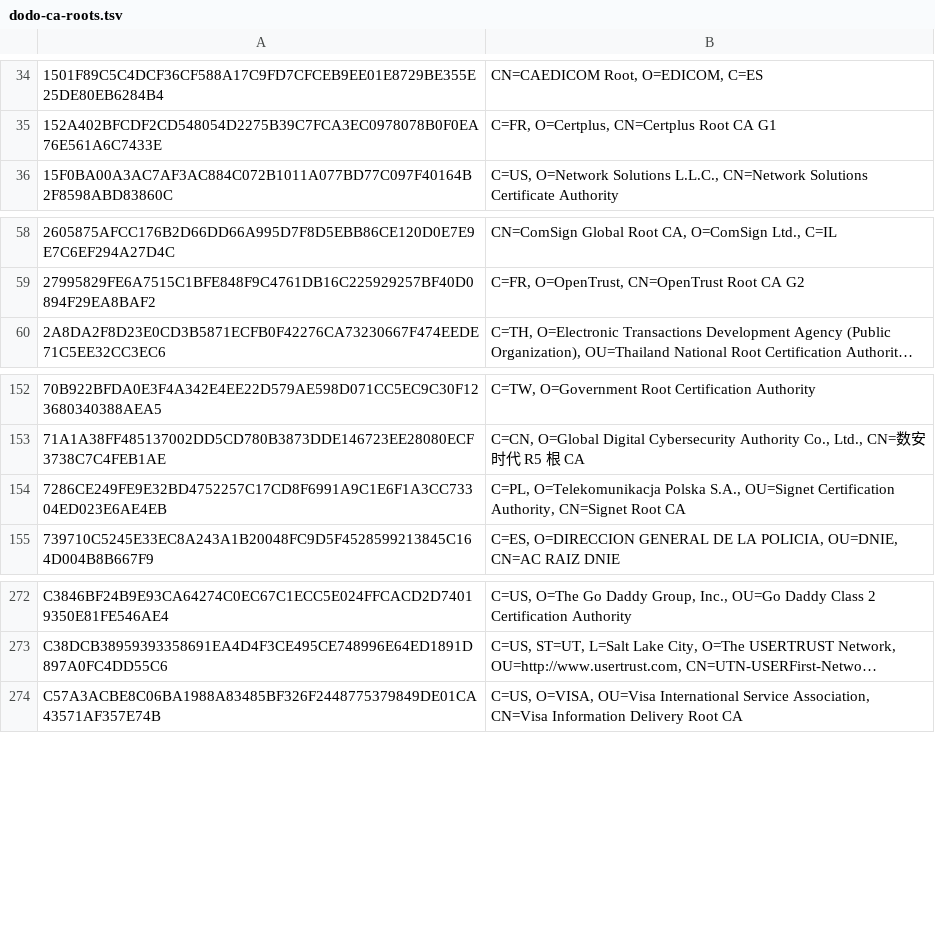
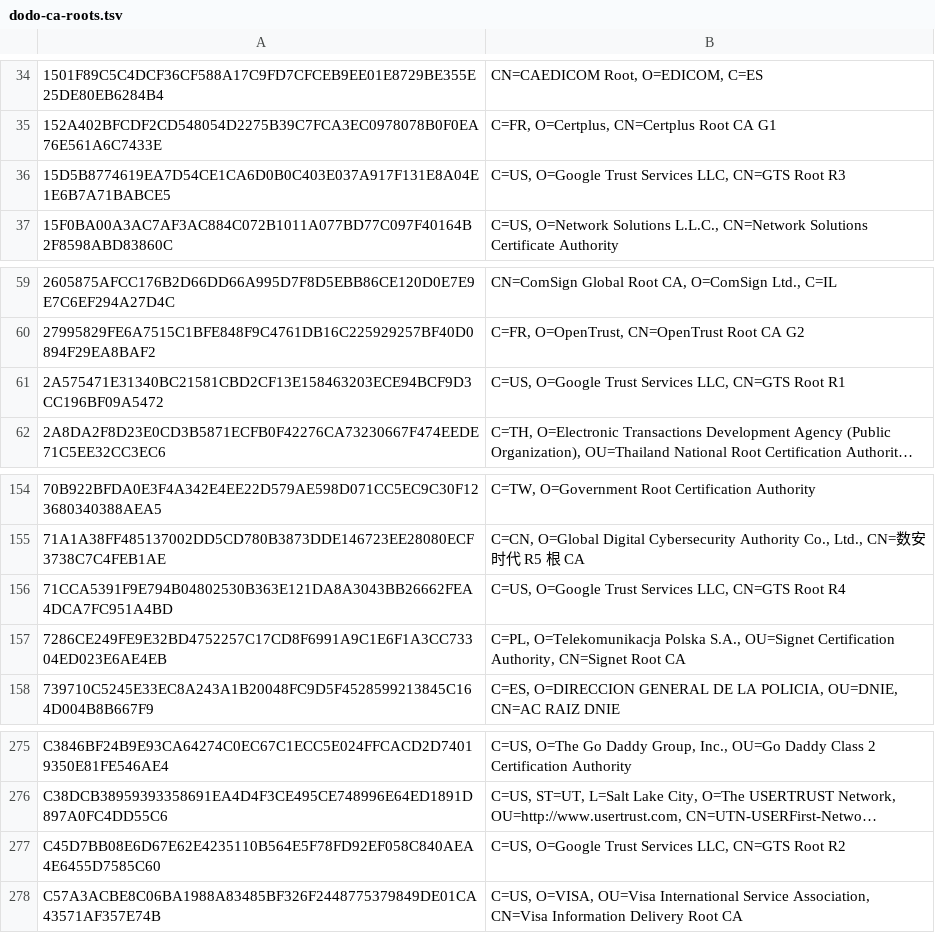
Before and after one commit to sectigo/CTLogs-AcceptedRoots, a TSV file: tsv/dodo-ca-roots.tsv, drawn as a sheet; only a part is shown, gaps mark what is left out; long unchanged cells end in …; the diff names each change by its address in the sheet, - before the commit and + after, or states it on an @@ line.

Commit message:
Add 4 Google Trust Services roots to Dodo.

```diff
--- a/tsv/dodo-ca-roots.tsv
+++ b/tsv/dodo-ca-roots.tsv
+row 36: 15D5B8774619EA7D54CE1CA6D0B0C403E037A917F131E8A04E1E6B7A71BABCE5 | C=US, O=Google Trust Services LLC, CN=GTS Root R3
+row 61: 2A575471E31340BC21581CBD2CF13E158463203ECE94BCF9D3CC196BF09A5472 | C=US, O=Google Trust Services LLC, CN=GTS Root R1
+row 156: 71CCA5391F9E794B04802530B363E121DA8A3043BB26662FEA4DCA7FC951A4BD | C=US, O=Google Trust Services LLC, CN=GTS Root R4
+row 277: C45D7BB08E6D67E62E4235110B564E5F78FD92EF058C840AEA4E6455D7585C60 | C=US, O=Google Trust Services LLC, CN=GTS Root R2
```
Also changed, not shown: 5 other files.
